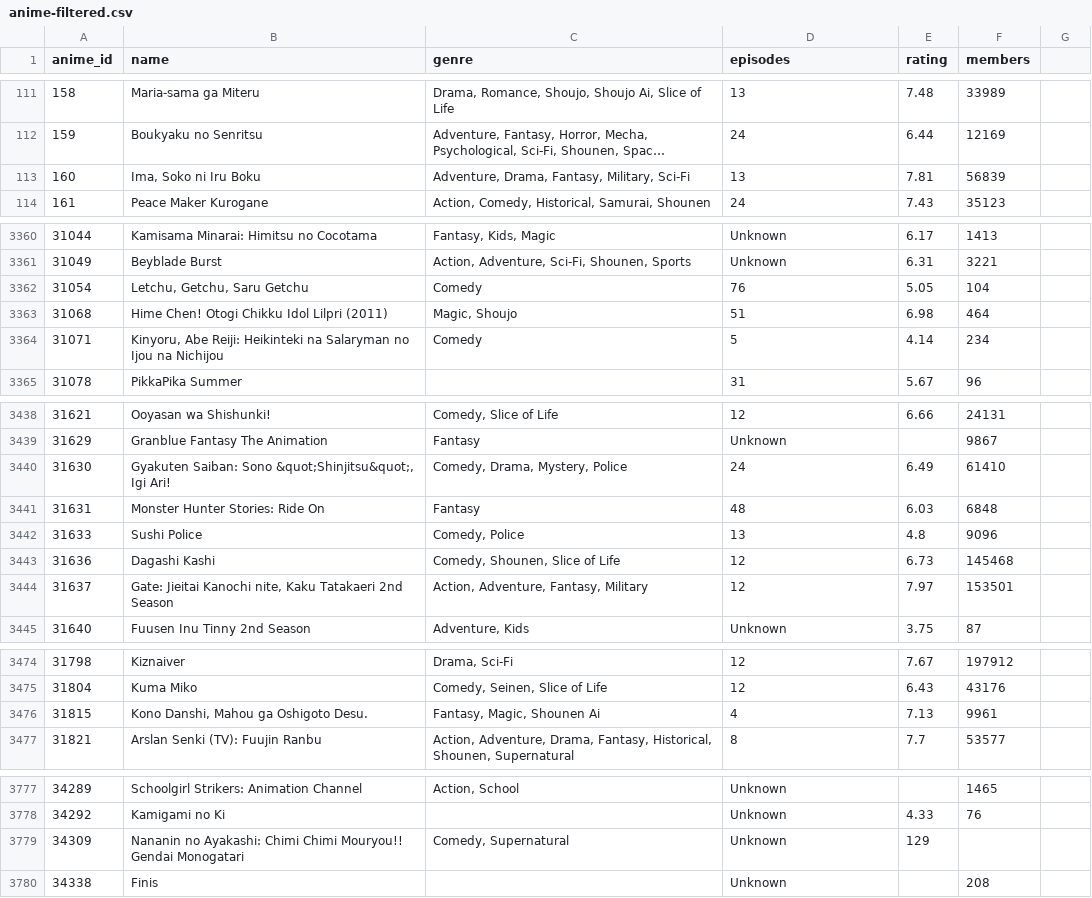
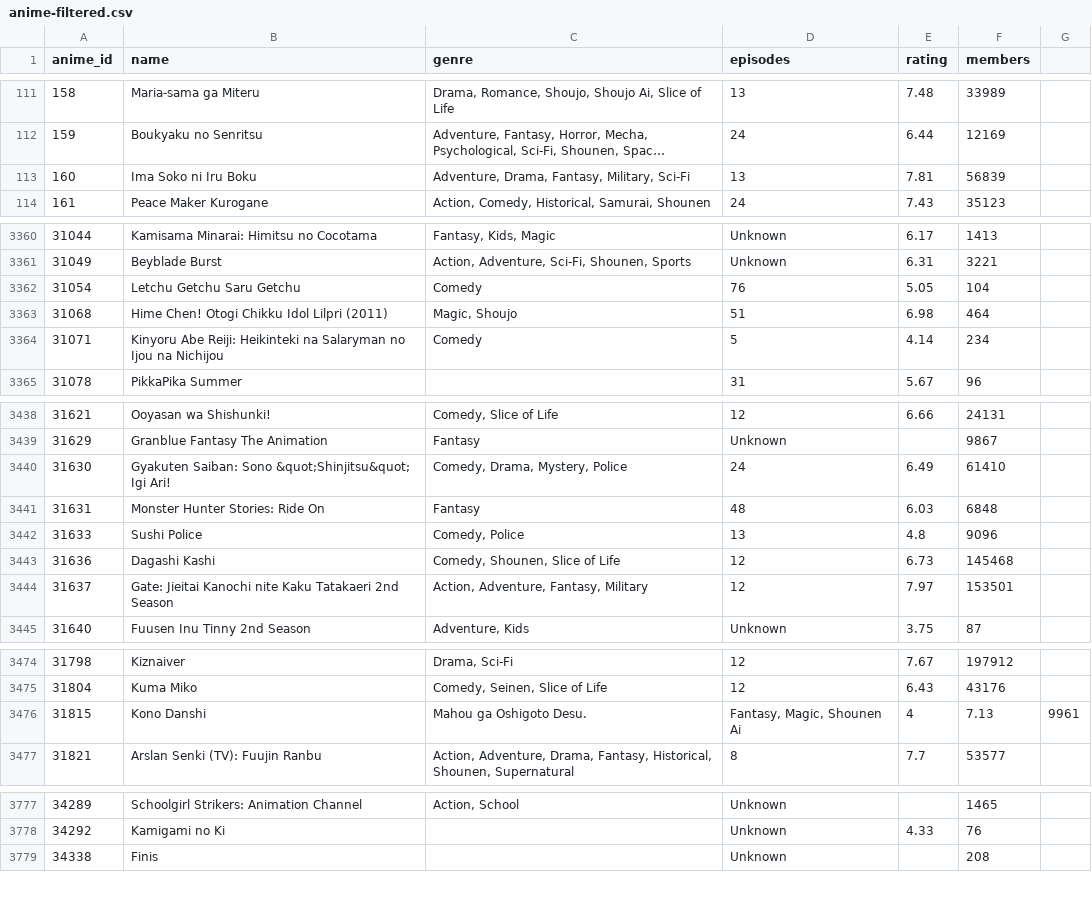
Before and after one commit to tacticalminky/cs225-final, a CSV file: data/anime-filtered.csv, drawn as a sheet; only a part is shown, gaps mark what is left out; long unchanged cells end in …; the diff covers the shown part only; the diff names each change by its address in the sheet, - before the commit and + after, or states it on an @@ line.

```diff
--- a/data/anime-filtered.csv
+++ b/data/anime-filtered.csv
-B113 (name): Ima, Soko ni Iru Boku
+B113 (name): Ima Soko ni Iru Boku
-B3362 (name): Letchu, Getchu, Saru Getchu
+B3362 (name): Letchu Getchu Saru Getchu
-B3364 (name): Kinyoru, Abe Reiji:…
+B3364 (name): Kinyoru Abe Reiji:…
-B3440 (name): …Saiban: Sono &quot;Shinjitsu&quot;, Igi Ari!
+B3440 (name): …Saiban: Sono &quot;Shinjitsu&quot; Igi Ari!
-B3444 (name): …Jieitai Kanochi nite, Kaku Tatakaeri…
+B3444 (name): …Jieitai Kanochi nite Kaku Tatakaeri…
-B3476 (name): Kono Danshi, Mahou ga Oshigoto Desu.
+B3476 (name): Kono Danshi
-C3476 (genre): Fantasy, Magic, Shounen Ai
+C3476 (genre): Mahou ga Oshigoto Desu.
-D3476 (episodes): 4
+D3476 (episodes): Fantasy, Magic, Shounen Ai
-E3476 (rating): 7.13
+E3476 (rating): 4
-F3476 (members): 9961
+F3476 (members): 7.13
-G3476: (empty)
+G3476: 9961
-row 3779: 34309 | Nananin no Ayakashi: Chimi Chimi Mouryou!! Gendai Monogatari | Comedy, Supernatural | Unknown | 129
```
Also changed, not shown: 25 edited cells elsewhere in this file, 4 other files.
